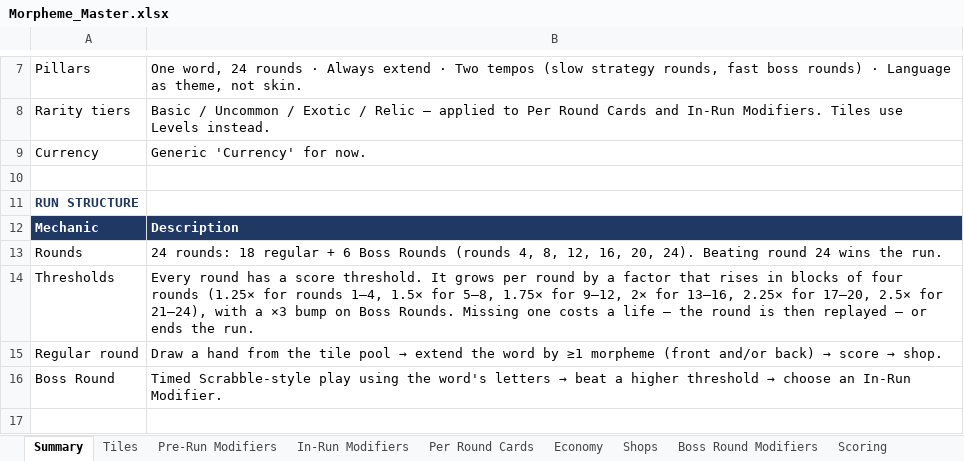
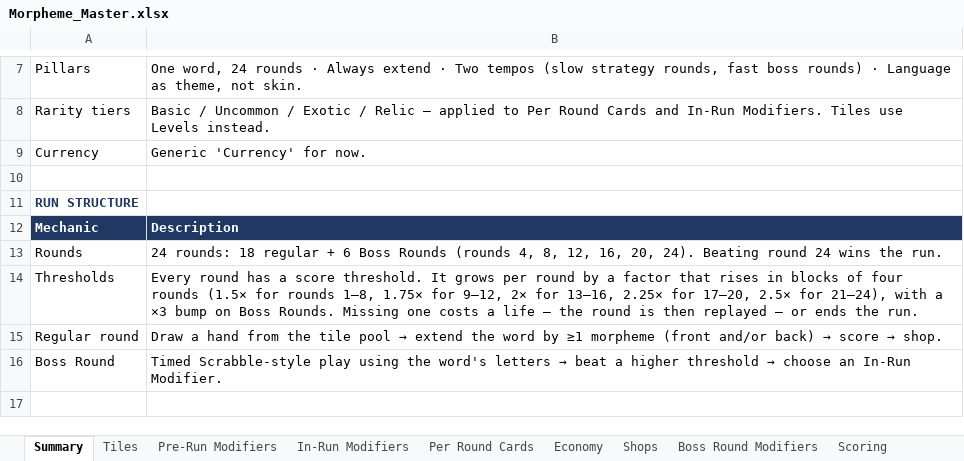
Before and after one commit to batkiss27/morpheme-prototype, an Excel workbook: Morpheme_Master.xlsx, sheet Summary, drawn as a sheet; only a part is shown, gaps mark what is left out; values as stored, in another font and other column widths than the file's, no borders; the diff names each change by its address in the sheet, - before the commit and + after, or states it on an @@ line.

```diff
--- a/Morpheme_Master.xlsx (sheet Summary)
+++ b/Morpheme_Master.xlsx (sheet Summary)
-B14: …four rounds (1.25× for rounds 1–4, 1.5× for 5–8, 1.75× for…
+B14: …four rounds (1.5× for rounds 1–8, 1.75× for…
```
Also changed, not shown: sheet Decisions, sheet Scoring, 21 other files.
